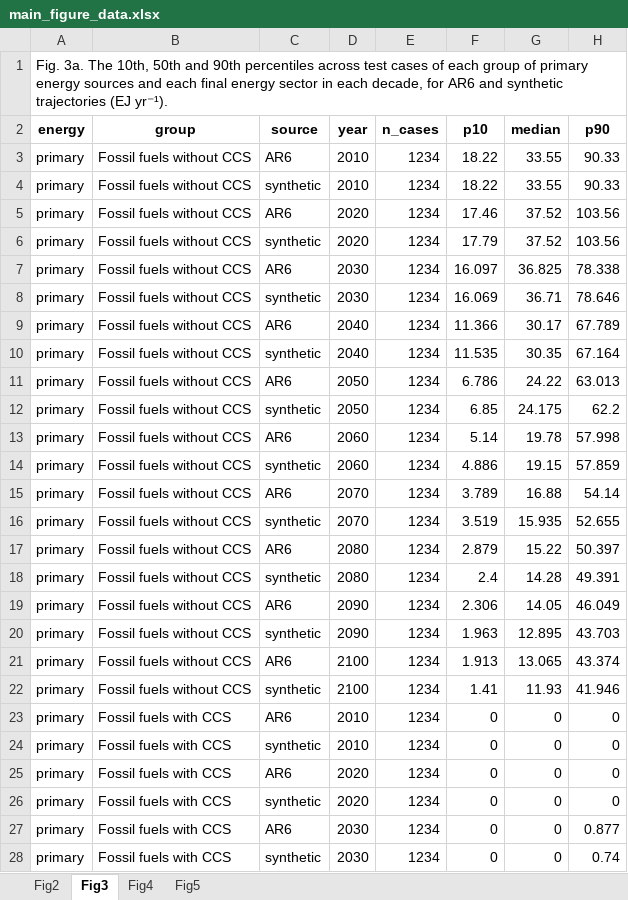
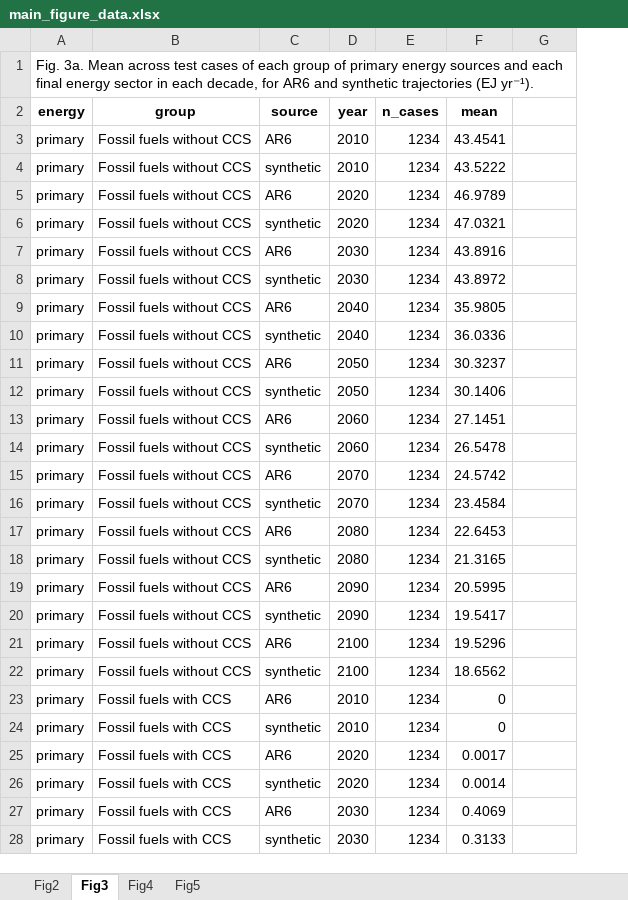
Before and after one commit to Peijin-Jiang/LLM_IAM, an Excel workbook: results/main_figure_data.xlsx, sheet Fig3, drawn as a sheet; only a part is shown; values as stored, in another font and other column widths than the file's, no borders; removed rows and columns are numbered as before the commit, all else as after; the diff covers the shown part only; the diff names each change by its address in the sheet, - before the commit and + after, or states it on an @@ line.

Commit message:
Fig. 3a as two stacked panels of group means; minimum-year bars in gold

```diff
--- a/results/main_figure_data.xlsx (sheet Fig3)
+++ b/results/main_figure_data.xlsx (sheet Fig3)
-column F (p10), rows 3-28: 18.22 | 18.22 | 17.46 | 17.79 | 16.097 | 16.069 | 11.366 | 11.535 | 6.786 | 6.85 | 5.14 | 4.886 | 3.789 | 3.519 | 2.879 | 2.4 | 2.306 | 1.963 | 1.913 | 1.41 | 0 | 0 | 0 | 0 | 0 | 0
+column F (mean), rows 3-28: 43.4541 | 43.5222 | 46.9789 | 47.0321 | 43.8916 | 43.8972 | 35.9805 | 36.0336 | 30.3237 | 30.1406 | 27.1451 | 26.5478 | 24.5742 | 23.4584 | 22.6453 | 21.3165 | 20.5995 | 19.5417 | 19.5296 | 18.6562 | 0 | 0 | 0.0017 | 0.0014 | 0.4069 | 0.3133
-column H (p90), rows 3-28: 90.33 | 90.33 | 103.56 | 103.56 | 78.338 | 78.646 | 67.789 | 67.164 | 63.013 | 62.2 | 57.998 | 57.859 | 54.14 | 52.655 | 50.397 | 49.391 | 46.049 | 43.703 | 43.374 | 41.946 | 0 | 0 | 0 | 0 | 0.877 | 0.74
-A1 (energy): Fig. 3a. The 10th, 50th and 90th percentiles across test…
+A1 (energy): Fig. 3a. Mean across test…
-G2: median
+G2: (empty)
-G3:G4: 33.55
+G3:G4: (empty)
-G5:G6: 37.52
+G5:G6: (empty)
-G7: 36.825
+G7: (empty)
-G8: 36.71
+G8: (empty)
-G9: 30.17
+G9: (empty)
-G10: 30.35
+G10: (empty)
-G11: 24.22
+G11: (empty)
-G12: 24.175
+G12: (empty)
-G13: 19.78
+G13: (empty)
-G14: 19.15
+G14: (empty)
-G15: 16.88
+G15: (empty)
-G16: 15.935
+G16: (empty)
-G17: 15.22
+G17: (empty)
-G18: 14.28
+G18: (empty)
-G19: 14.05
+G19: (empty)
-G20: 12.895
+G20: (empty)
-G21: 13.065
+G21: (empty)
-G22: 11.93
+G22: (empty)
-G23:G28: 0
+G23:G28: (empty)
```
Also changed, not shown: 94 edited cells elsewhere in this sheet, 3 other files.
